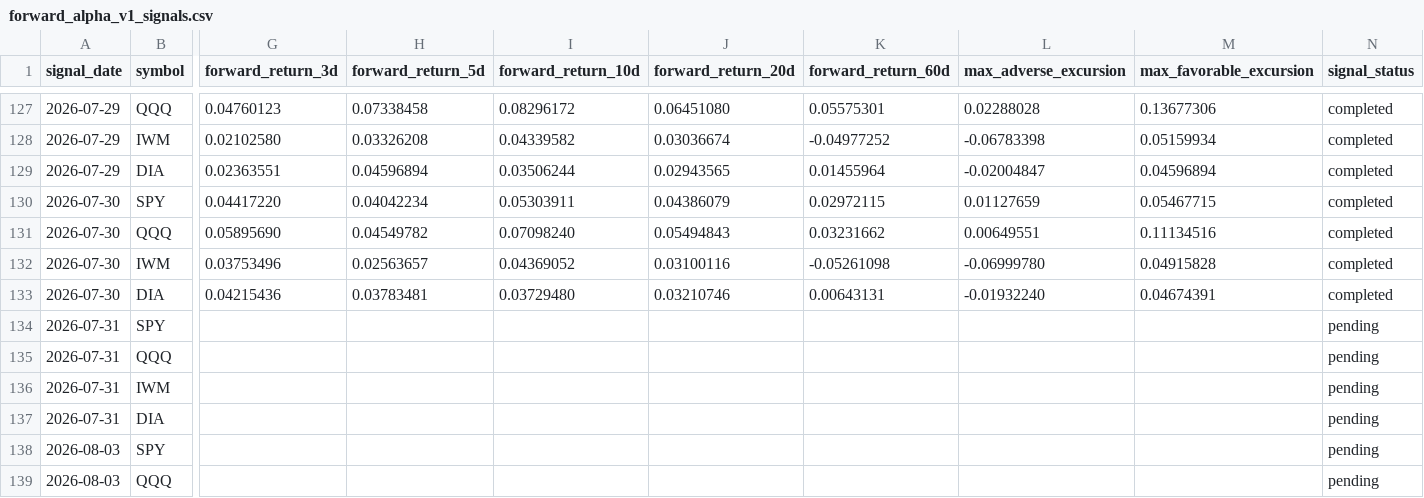
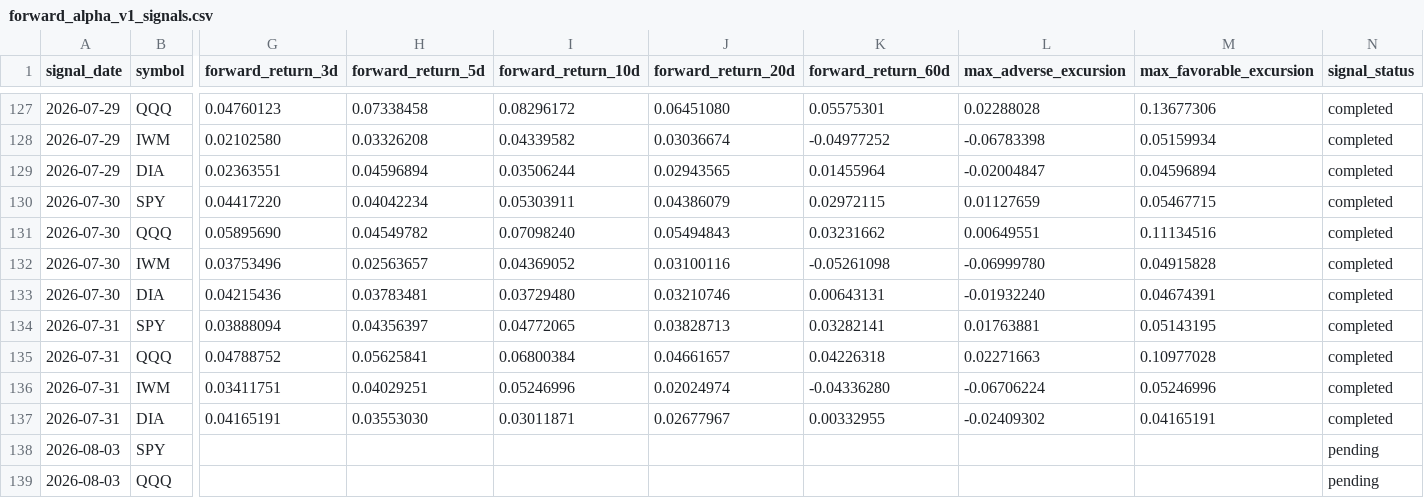
Before and after one commit to xuanho912/market-predictor, a CSV file: outputs/forward_alpha_v1_signals.csv, drawn as a sheet; only a part is shown, gaps mark what is left out; the diff covers the shown part only; the diff names each change by its address in the sheet, - before the commit and + after, or states it on an @@ line.

```diff
--- a/outputs/forward_alpha_v1_signals.csv
+++ b/outputs/forward_alpha_v1_signals.csv
-G134 (forward_return_3d): (empty)
+G134 (forward_return_3d): 0.03888094
-H134 (forward_return_5d): (empty)
+H134 (forward_return_5d): 0.04356397
-I134 (forward_return_10d): (empty)
+I134 (forward_return_10d): 0.04772065
-J134 (forward_return_20d): (empty)
+J134 (forward_return_20d): 0.03828713
-K134 (forward_return_60d): (empty)
+K134 (forward_return_60d): 0.03282141
-L134 (max_adverse_excursion): (empty)
+L134 (max_adverse_excursion): 0.01763881
-M134 (max_favorable_excursion): (empty)
+M134 (max_favorable_excursion): 0.05143195
-N134:N137 (signal_status): pending
+N134:N137 (signal_status): completed
-G135 (forward_return_3d): (empty)
+G135 (forward_return_3d): 0.04788752
-H135 (forward_return_5d): (empty)
+H135 (forward_return_5d): 0.05625841
-I135 (forward_return_10d): (empty)
+I135 (forward_return_10d): 0.06800384
-J135 (forward_return_20d): (empty)
+J135 (forward_return_20d): 0.04661657
-K135 (forward_return_60d): (empty)
+K135 (forward_return_60d): 0.04226318
-L135 (max_adverse_excursion): (empty)
+L135 (max_adverse_excursion): 0.02271663
-M135 (max_favorable_excursion): (empty)
+M135 (max_favorable_excursion): 0.10977028
-G136 (forward_return_3d): (empty)
+G136 (forward_return_3d): 0.03411751
-H136 (forward_return_5d): (empty)
+H136 (forward_return_5d): 0.04029251
-I136 (forward_return_10d): (empty)
+I136 (forward_return_10d): 0.05246996
-J136 (forward_return_20d): (empty)
+J136 (forward_return_20d): 0.02024974
-K136 (forward_return_60d): (empty)
+K136 (forward_return_60d): -0.04336280
-L136 (max_adverse_excursion): (empty)
+L136 (max_adverse_excursion): -0.06706224
-M136 (max_favorable_excursion): (empty)
+M136 (max_favorable_excursion): 0.05246996
-G137 (forward_return_3d): (empty)
+G137 (forward_return_3d): 0.04165191
-H137 (forward_return_5d): (empty)
+H137 (forward_return_5d): 0.03553030
-I137 (forward_return_10d): (empty)
+I137 (forward_return_10d): 0.03011871
-J137 (forward_return_20d): (empty)
+J137 (forward_return_20d): 0.02677967
-K137 (forward_return_60d): (empty)
+K137 (forward_return_60d): 0.00332955
-L137 (max_adverse_excursion): (empty)
+L137 (max_adverse_excursion): -0.02409302
-M137 (max_favorable_excursion): (empty)
+M137 (max_favorable_excursion): 0.04165191
```
Also changed, not shown: 4 added rows elsewhere in this file, outputs/forward_alpha_v1_daily_checks.csv, 57 other files.
